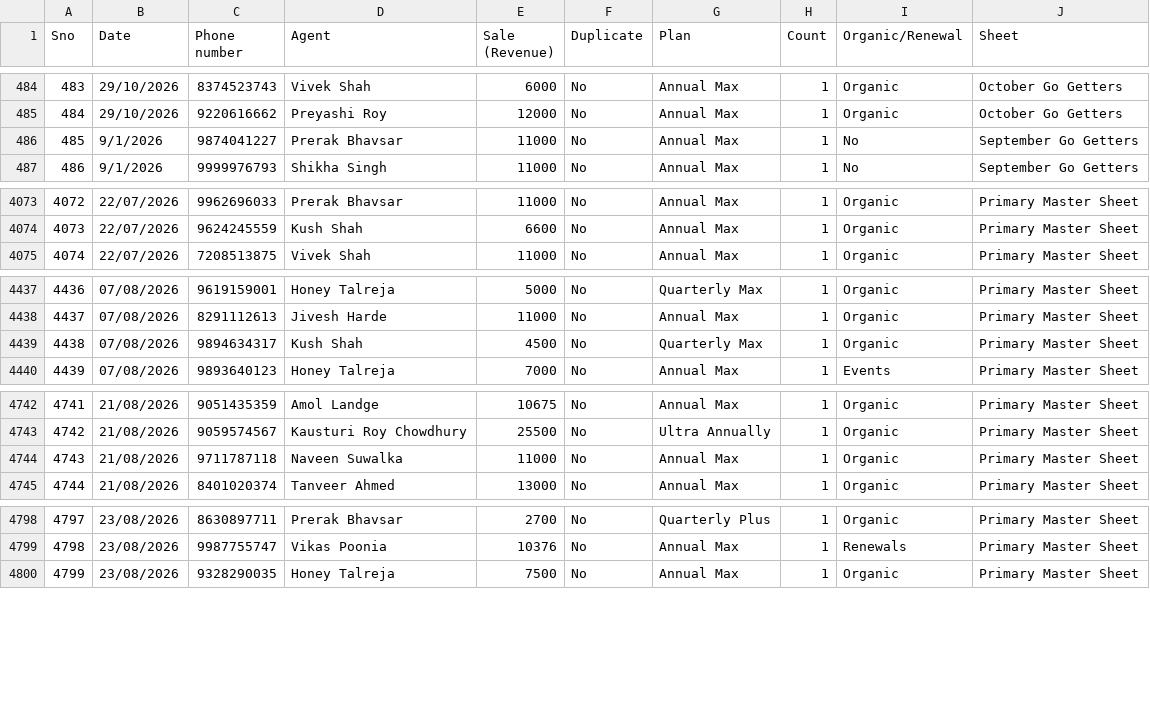
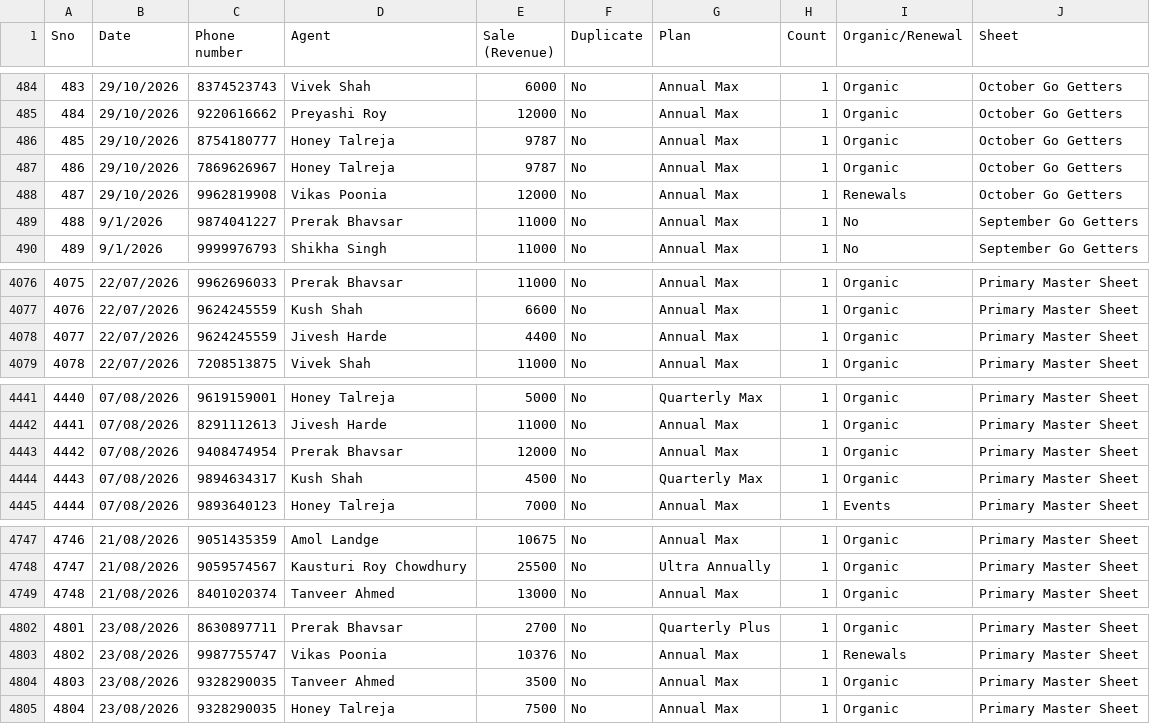
Before and after one commit to Amankr0402/Daily-Sales-Revenue-Report, a CSV file: data/inside_sales_details.csv, drawn as a sheet; only a part is shown, gaps mark what is left out; removed rows and columns are numbered as before the commit, all else as after; the diff covers the shown part only; the diff names each change by its address in the sheet, - before the commit and + after, or states it on an @@ line.

```diff
--- a/data/inside_sales_details.csv
+++ b/data/inside_sales_details.csv
+row 486: 485 | 29/10/2026 | 8754180777 | Honey Talreja | 9787 | No | Annual Max | 1 | Organic | October Go Getters
+row 487: 486 | 29/10/2026 | 7869626967 | Honey Talreja | 9787 | No | Annual Max | 1 | Organic | October Go Getters
+row 488: 487 | 29/10/2026 | 9962819908 | Vikas Poonia | 12000 | No | Annual Max | 1 | Renewals | October Go Getters
@@ column A (Sno) renumbered from row 489 down @@
+row 4078: 4077 | 22/07/2026 | 9624245559 | Jivesh Harde | 4400 | No | Annual Max | 1 | Organic | Primary Master Sheet
+row 4443: 4442 | 07/08/2026 | 9408474954 | Prerak Bhavsar | 12000 | No | Annual Max | 1 | Organic | Primary Master Sheet
-row 4744: 4743 | 21/08/2026 | 9711787118 | Naveen Suwalka | 11000 | No | Annual Max | 1 | Organic | Primary Master Sheet
+row 4804: 4803 | 23/08/2026 | 9328290035 | Tanveer Ahmed | 3500 | No | Annual Max | 1 | Organic | Primary Master Sheet
```
Also changed, not shown: 1 removed row elsewhere in this file, data/missed_leads_details.csv, data/secondary_sales_sheet.csv, 20 other files.
